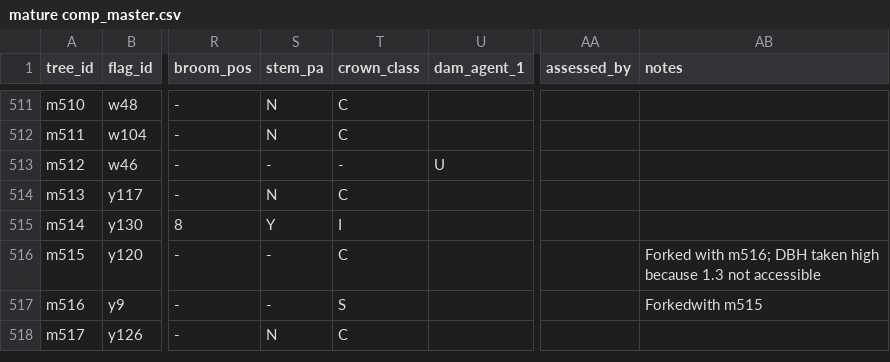
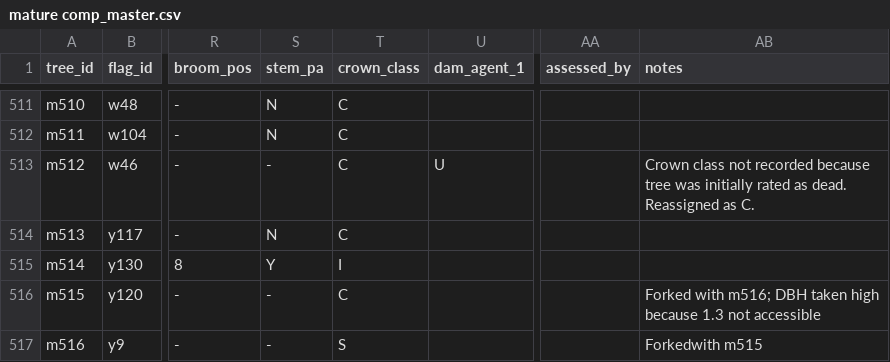
Before and after one commit to hsouth11/Mistletoe_Edges, a CSV file: data/raw/mature comp_master.csv, drawn as a sheet; only a part is shown, gaps mark what is left out; the shorter side is filled out with more unchanged rows; the diff names each change by its address in the sheet, - before the commit and + after, or states it on an @@ line.

Commit message:
Updated crown condition on a few trees where it was misrecorded

```diff
--- a/data/raw/mature comp_master.csv
+++ b/data/raw/mature comp_master.csv
-T513 (crown_class): -
+T513 (crown_class): C
-AB513 (notes): (empty)
+AB513 (notes): Crown class not recorded because tree was initially rated as dead. Reassigned as C.
```
Also changed, not shown: data/raw/regen comp_master.csv.
